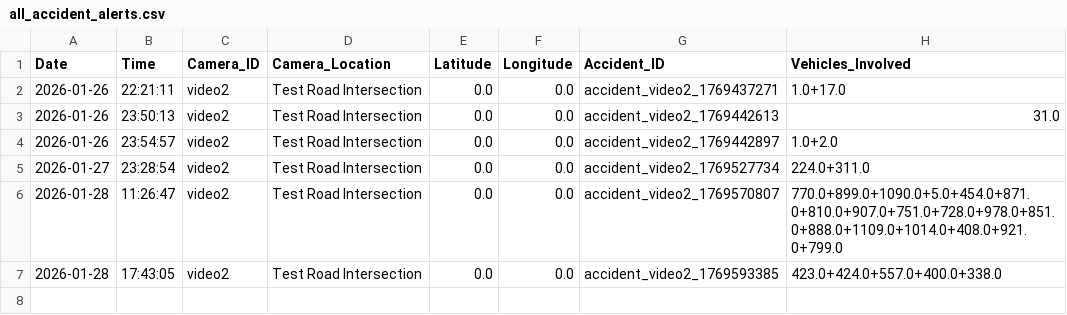
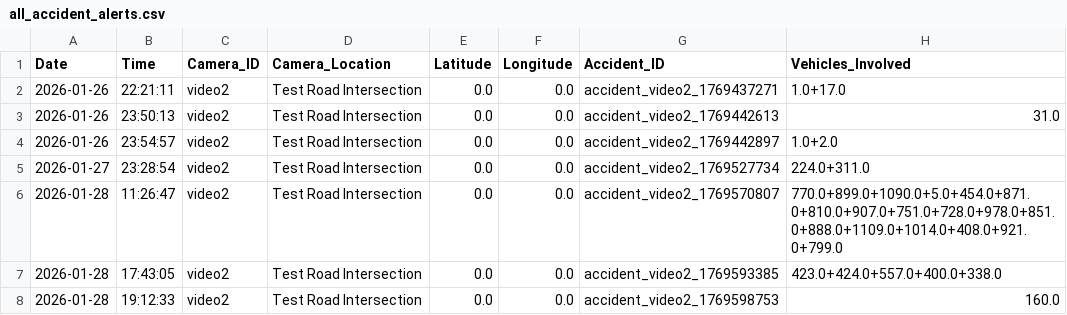
Before and after one commit to DuWenTao2/Traffic-AI-System, a CSV file: Violation_Proc/accident_alerts/all_accident_alerts.csv, drawn as a sheet; the diff names each change by its address in the sheet, - before the commit and + after, or states it on an @@ line.

```diff
--- a/Violation_Proc/accident_alerts/all_accident_alerts.csv
+++ b/Violation_Proc/accident_alerts/all_accident_alerts.csv
+row 8: 2026-01-28 | 19:12:33 | video2 | Test Road Intersection | 0.0 | 0.0 | accident_video2_1769598753 | 160.0
```
Also changed, not shown: 9 other files.
